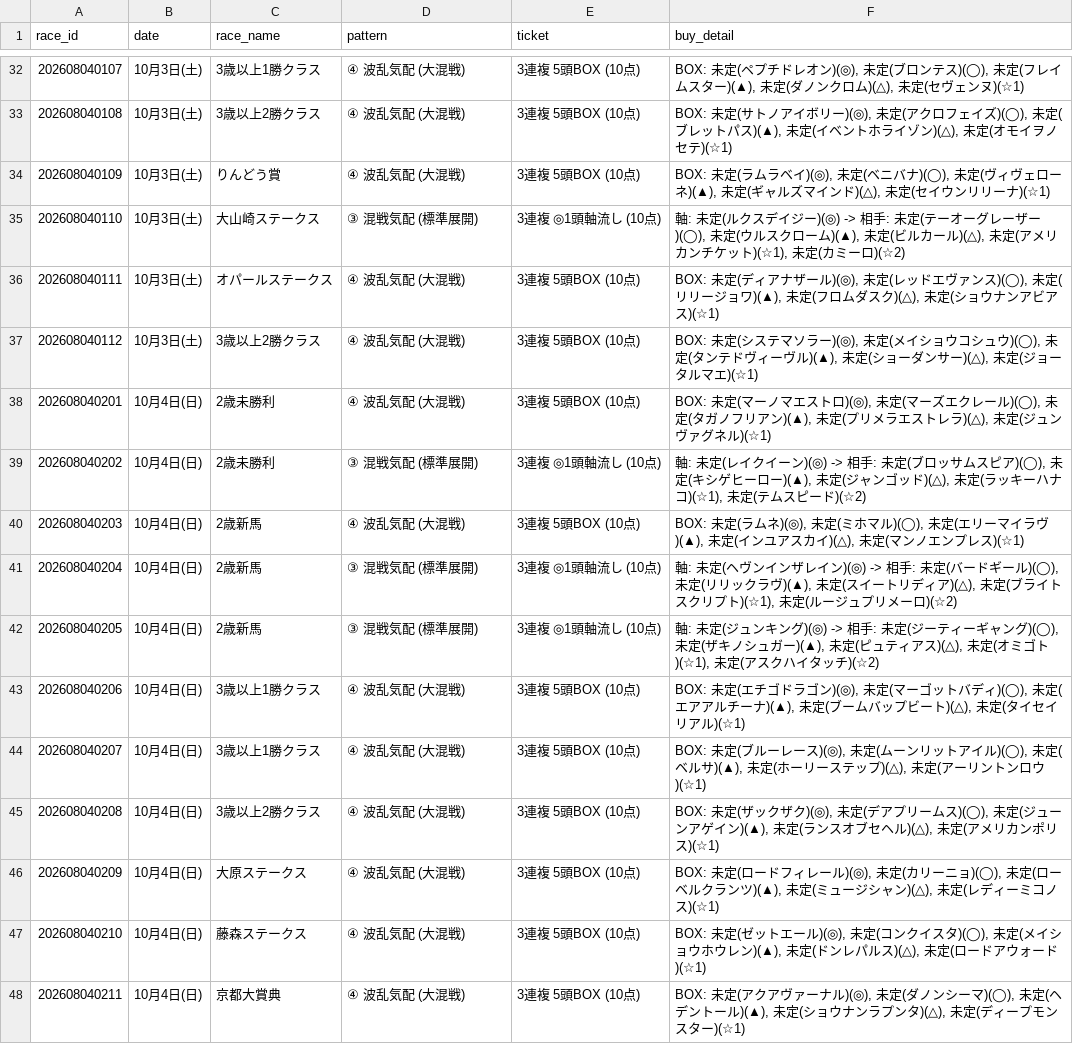
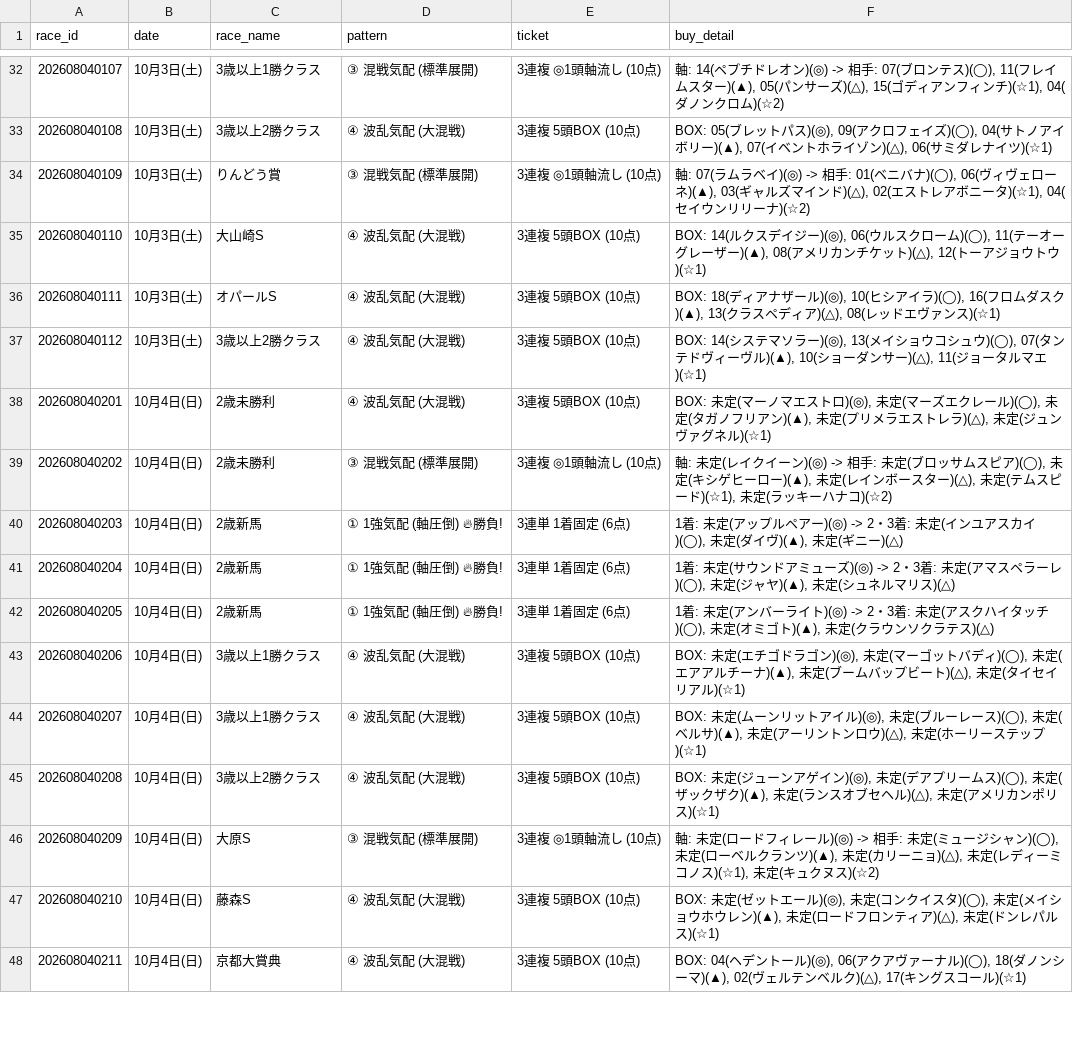
Before and after one commit to haraki-boop/kachipaka-app, a CSV file: prediction_history.csv, drawn as a sheet; only a part is shown, gaps mark what is left out; the diff covers the shown part only.

```diff
--- a/prediction_history.csv
+++ b/prediction_history.csv
@@ -32,17 +32,17 @@
-202608040107,10月3日(土),3歳以上1勝クラス,④ 波乱気配 (大混戦),3連複 5頭BOX (10点),"BOX: 未定(ペプチドレオン)(◎), 未定(ブロンテス)(◯), 未定(フレイムスター)(▲), 未定(ダノンクロム)(△), 未定(セヴェンヌ)(☆1)"
-202608040108,10月3日(土),3歳以上2勝クラス,④ 波乱気配 (大混戦),3連複 5頭BOX (10点),"BOX: 未定(サトノアイボリー)(◎), 未定(アクロフェイズ)(◯), 未定(ブレットパス)(▲), 未定(イベントホライゾン)(△), 未定(オモイヲノセテ)(☆1)"
-202608040109,10月3日(土),りんどう賞,④ 波乱気配 (大混戦),3連複 5頭BOX (10点),"BOX: 未定(ラムラベイ)(◎), 未定(ベニバナ)(◯), 未定(ヴィヴェローネ)(▲), 未定(ギャルズマインド)(△), 未定(セイウンリリーナ)(☆1)"
-202608040110,10月3日(土),大山崎ステークス,③ 混戦気配 (標準展開),3連複 ◎1頭軸流し (10点),"軸: 未定(ルクスデイジー)(◎) -> 相手: 未定(テーオーグレーザー)(◯), 未定(ウルスクローム)(▲), 未定(ビルカール)(△), 未定(アメリカンチケット)(☆1), 未定(カミーロ)(☆2)"
-202608040111,10月3日(土),オパールステークス,④ 波乱気配 (大混戦),3連複 5頭BOX (10点),"BOX: 未定(ディアナザール)(◎), 未定(レッドエヴァンス)(◯), 未定(リリージョワ)(▲), 未定(フロムダスク)(△), 未定(ショウナンアビアス)(☆1)"
-202608040112,10月3日(土),3歳以上2勝クラス,④ 波乱気配 (大混戦),3連複 5頭BOX (10点),"BOX: 未定(システマソラー)(◎), 未定(メイショウコシュウ)(◯), 未定(タンテドヴィーヴル)(▲), 未定(ショーダンサー)(△), 未定(ジョータルマエ)(☆1)"
+202608040107,10月3日(土),3歳以上1勝クラス,③ 混戦気配 (標準展開),3連複 ◎1頭軸流し (10点),"軸: 14(ペプチドレオン)(◎) -> 相手: 07(ブロンテス)(◯), 11(フレイムスター)(▲), 05(パンサーズ)(△), 15(ゴディアンフィンチ)(☆1), 04(ダノンクロム)(☆2)"
+202608040108,10月3日(土),3歳以上2勝クラス,④ 波乱気配 (大混戦),3連複 5頭BOX (10点),"BOX: 05(ブレットパス)(◎), 09(アクロフェイズ)(◯), 04(サトノアイボリー)(▲), 07(イベントホライゾン)(△), 06(サミダレナイツ)(☆1)"
+202608040109,10月3日(土),りんどう賞,③ 混戦気配 (標準展開),3連複 ◎1頭軸流し (10点),"軸: 07(ラムラベイ)(◎) -> 相手: 01(ベニバナ)(◯), 06(ヴィヴェローネ)(▲), 03(ギャルズマインド)(△), 02(エストレアボニータ)(☆1), 04(セイウンリリーナ)(☆2)"
+202608040110,10月3日(土),大山崎S,④ 波乱気配 (大混戦),3連複 5頭BOX (10点),"BOX: 14(ルクスデイジー)(◎), 06(ウルスクローム)(◯), 11(テーオーグレーザー)(▲), 08(アメリカンチケット)(△), 12(トーアジョウトウ)(☆1)"
+202608040111,10月3日(土),オパールS,④ 波乱気配 (大混戦),3連複 5頭BOX (10点),"BOX: 18(ディアナザール)(◎), 10(ヒシアイラ)(◯), 16(フロムダスク)(▲), 13(クラスペディア)(△), 08(レッドエヴァンス)(☆1)"
+202608040112,10月3日(土),3歳以上2勝クラス,④ 波乱気配 (大混戦),3連複 5頭BOX (10点),"BOX: 14(システマソラー)(◎), 13(メイショウコシュウ)(◯), 07(タンテドヴィーヴル)(▲), 10(ショーダンサー)(△), 11(ジョータルマエ)(☆1)"
 202608040201,10月4日(日),2歳未勝利,④ 波乱気配 (大混戦),3連複 5頭BOX (10点),"BOX: 未定(マーノマエストロ)(◎), 未定(マーズエクレール)(◯), 未定(タガノフリアン)(▲), 未定(プリメラエストレラ)(△), 未定(ジュンヴァグネル)(☆1)"
-202608040202,10月4日(日),2歳未勝利,③ 混戦気配 (標準展開),3連複 ◎1頭軸流し (10点),"軸: 未定(レイクイーン)(◎) -> 相手: 未定(ブロッサムスピア)(◯), 未定(キシゲヒーロー)(▲), 未定(ジャンゴッド)(△), 未定(ラッキーハナコ)(☆1), 未定(テムスピード)(☆2)"
-202608040203,10月4日(日),2歳新馬,④ 波乱気配 (大混戦),3連複 5頭BOX (10点),"BOX: 未定(ラムネ)(◎), 未定(ミホマル)(◯), 未定(エリーマイラヴ)(▲), 未定(インユアスカイ)(△), 未定(マンノエンプレス)(☆1)"
-202608040204,10月4日(日),2歳新馬,③ 混戦気配 (標準展開),3連複 ◎1頭軸流し (10点),"軸: 未定(ヘヴンインザレイン)(◎) -> 相手: 未定(バードギール)(◯), 未定(リリックラヴ)(▲), 未定(スイートリディア)(△), 未定(ブライトスクリプト)(☆1), 未定(ルージュプリメーロ)(☆2)"
-202608040205,10月4日(日),2歳新馬,③ 混戦気配 (標準展開),3連複 ◎1頭軸流し (10点),"軸: 未定(ジュンキング)(◎) -> 相手: 未定(ジーティーギャング)(◯), 未定(ザキノシュガー)(▲), 未定(ピュティアス)(△), 未定(オミゴト)(☆1), 未定(アスクハイタッチ)(☆2)"
+202608040202,10月4日(日),2歳未勝利,③ 混戦気配 (標準展開),3連複 ◎1頭軸流し (10点),"軸: 未定(レイクイーン)(◎) -> 相手: 未定(ブロッサムスピア)(◯), 未定(キシゲヒーロー)(▲), 未定(レインボースター)(△), 未定(テムスピード)(☆1), 未定(ラッキーハナコ)(☆2)"
+202608040203,10月4日(日),2歳新馬,① 1強気配 (軸圧倒) 🔥勝負!,3連単 1着固定 (6点),"1着: 未定(アップルペアー)(◎) -> 2・3着: 未定(インユアスカイ)(◯), 未定(ダイヴ)(▲), 未定(ギニー)(△)"
+202608040204,10月4日(日),2歳新馬,① 1強気配 (軸圧倒) 🔥勝負!,3連単 1着固定 (6点),"1着: 未定(サウンドアミューズ)(◎) -> 2・3着: 未定(アマスペラーレ)(◯), 未定(ジャヤ)(▲), 未定(シュネルマリス)(△)"
+202608040205,10月4日(日),2歳新馬,① 1強気配 (軸圧倒) 🔥勝負!,3連単 1着固定 (6点),"1着: 未定(アンバーライト)(◎) -> 2・3着: 未定(アスクハイタッチ)(◯), 未定(オミゴト)(▲), 未定(クラウンソクラテス)(△)"
 202608040206,10月4日(日),3歳以上1勝クラス,④ 波乱気配 (大混戦),3連複 5頭BOX (10点),"BOX: 未定(エチゴドラゴン)(◎), 未定(マーゴットバディ)(◯), 未定(エアアルチーナ)(▲), 未定(ブームバップビート)(△), 未定(タイセイリアル)(☆1)"
-202608040207,10月4日(日),3歳以上1勝クラス,④ 波乱気配 (大混戦),3連複 5頭BOX (10点),"BOX: 未定(ブルーレース)(◎), 未定(ムーンリットアイル)(◯), 未定(ベルサ)(▲), 未定(ホーリーステップ)(△), 未定(アーリントンロウ)(☆1)"
-202608040208,10月4日(日),3歳以上2勝クラス,④ 波乱気配 (大混戦),3連複 5頭BOX (10点),"BOX: 未定(ザックザク)(◎), 未定(デアプリームス)(◯), 未定(ジューンアゲイン)(▲), 未定(ランスオブセヘル)(△), 未定(アメリカンポリス)(☆1)"
-202608040209,10月4日(日),大原ステークス,④ 波乱気配 (大混戦),3連複 5頭BOX (10点),"BOX: 未定(ロードフィレール)(◎), 未定(カリーニョ)(◯), 未定(ローベルクランツ)(▲), 未定(ミュージシャン)(△), 未定(レディーミコノス)(☆1)"
-202608040210,10月4日(日),藤森ステークス,④ 波乱気配 (大混戦),3連複 5頭BOX (10点),"BOX: 未定(ゼットエール)(◎), 未定(コンクイスタ)(◯), 未定(メイショウホウレン)(▲), 未定(ドンレパルス)(△), 未定(ロードアウォード)(☆1)"
-202608040211,10月4日(日),京都大賞典,④ 波乱気配 (大混戦),3連複 5頭BOX (10点),"BOX: 未定(アクアヴァーナル)(◎), 未定(ダノンシーマ)(◯), 未定(ヘデントール)(▲), 未定(ショウナンラプンタ)(△), 未定(ディープモンスター)(☆1)"
+202608040207,10月4日(日),3歳以上1勝クラス,④ 波乱気配 (大混戦),3連複 5頭BOX (10点),"BOX: 未定(ムーンリットアイル)(◎), 未定(ブルーレース)(◯), 未定(ベルサ)(▲), 未定(アーリントンロウ)(△), 未定(ホーリーステップ)(☆1)"
+202608040208,10月4日(日),3歳以上2勝クラス,④ 波乱気配 (大混戦),3連複 5頭BOX (10点),"BOX: 未定(ジューンアゲイン)(◎), 未定(デアプリームス)(◯), 未定(ザックザク)(▲), 未定(ランスオブセヘル)(△), 未定(アメリカンポリス)(☆1)"
+202608040209,10月4日(日),大原S,③ 混戦気配 (標準展開),3連複 ◎1頭軸流し (10点),"軸: 未定(ロードフィレール)(◎) -> 相手: 未定(ミュージシャン)(◯), 未定(ローベルクランツ)(▲), 未定(カリーニョ)(△), 未定(レディーミコノス)(☆1), 未定(キュクヌス)(☆2)"
+202608040210,10月4日(日),藤森S,④ 波乱気配 (大混戦),3連複 5頭BOX (10点),"BOX: 未定(ゼットエール)(◎), 未定(コンクイスタ)(◯), 未定(メイショウホウレン)(▲), 未定(ロードフロンティア)(△), 未定(ドンレパルス)(☆1)"
+202608040211,10月4日(日),京都大賞典,④ 波乱気配 (大混戦),3連複 5頭BOX (10点),"BOX: 04(ヘデントール)(◎), 06(アクアヴァーナル)(◯), 18(ダノンシーマ)(▲), 02(ヴェルテンベルク)(△), 17(キングスコール)(☆1)"
```
Also changed, not shown: 63 edited cells elsewhere in this file, 3 other files.
